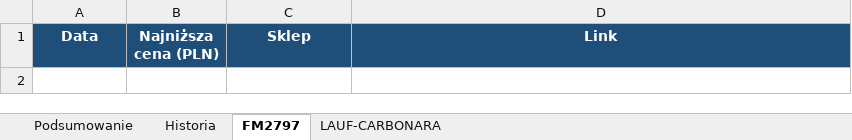
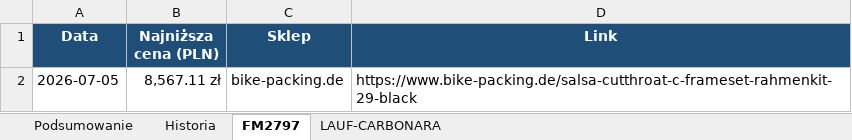
Before and after one commit to Wotjek/PriceChecker, an Excel workbook: output/prices.xlsx, sheet FM2797, drawn as a sheet; values as stored, in another font and other column widths than the file's, no borders; charts and pictures not drawn; the diff names each change by its address in the sheet, - before the commit and + after, or states it on an @@ line.

```diff
--- a/output/prices.xlsx (sheet FM2797)
+++ b/output/prices.xlsx (sheet FM2797)
+row 2: 2026-07-05 | 8,567.11 zł | bike-packing.de | https://www.bike-packing.de/salsa-cutthroat-c-frameset-rahmenkit-29-black
```
Also changed, not shown: sheet Historia, sheet Podsumowanie, charts or pictures, 6 other files.
